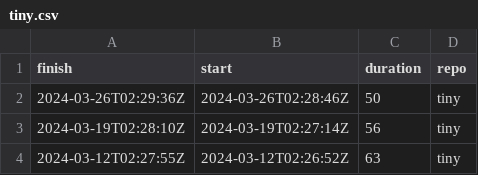
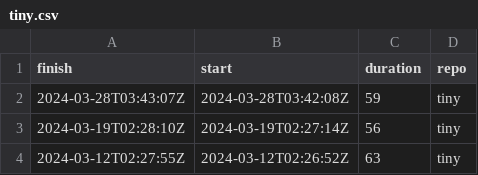
Before and after one commit to eddelbuettel/lim-chart, a CSV file: csv/tiny.csv, drawn as a sheet; only a part is shown.

Commit message:
Updated results after re-running tiny and tidy, add tinythemes
The remote server was being upgraded leading to no service when the automated
job ran.

While making a change we also update the script to use the theme package for
a crisper look (and ensure it gets installed)

```diff
--- a/csv/tiny.csv
+++ b/csv/tiny.csv
@@ -1,3 +1,3 @@
 finish,start,duration,repo
-2024-03-26T02:29:36Z,2024-03-26T02:28:46Z,50,tiny
+2024-03-28T03:43:07Z,2024-03-28T03:42:08Z,59,tiny
 2024-03-19T02:28:10Z,2024-03-19T02:27:14Z,56,tiny
```
Also changed, not shown: csv/tidy.csv, 3 other files.
